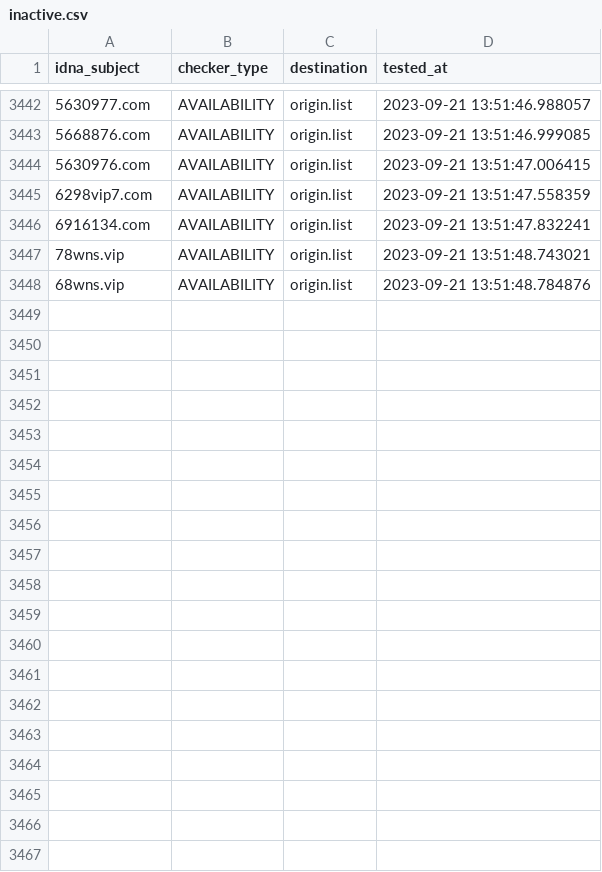
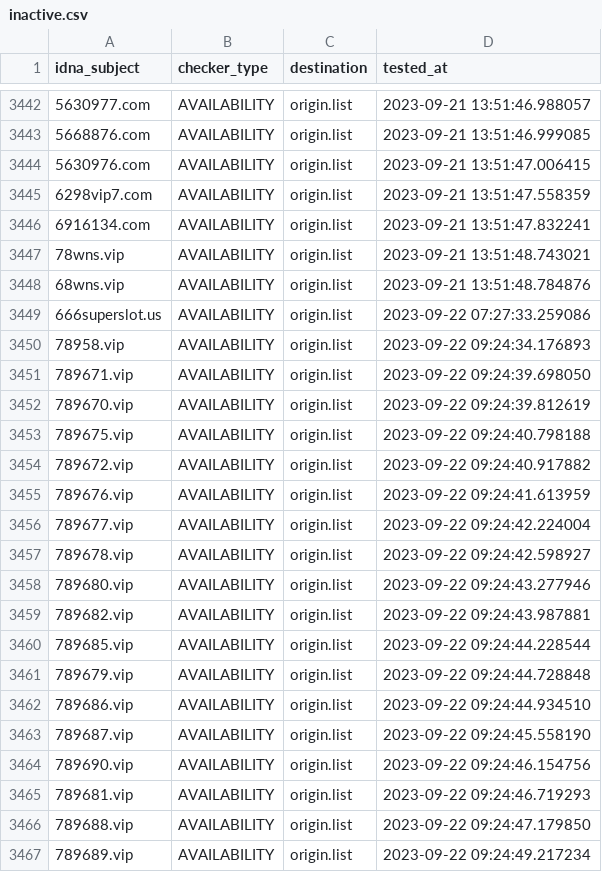
Before and after one commit to bigdargon/hostsVN-gambling-01-dead-hosts, a CSV file: .pyfunceble/inactive.csv, drawn as a sheet; only a part is shown, gaps mark what is left out.

```diff
--- a/.pyfunceble/inactive.csv
+++ b/.pyfunceble/inactive.csv
@@ -3448 +3448,20 @@ idna_subject,checker_type,destination,tested_at
 68wns.vip,AVAILABILITY,origin.list,2023-09-21 13:51:48.784876
+666superslot.us,AVAILABILITY,origin.list,2023-09-22 07:27:33.259086
+78958.vip,AVAILABILITY,origin.list,2023-09-22 09:24:34.176893
+789671.vip,AVAILABILITY,origin.list,2023-09-22 09:24:39.698050
+789670.vip,AVAILABILITY,origin.list,2023-09-22 09:24:39.812619
+789675.vip,AVAILABILITY,origin.list,2023-09-22 09:24:40.798188
+789672.vip,AVAILABILITY,origin.list,2023-09-22 09:24:40.917882
+789676.vip,AVAILABILITY,origin.list,2023-09-22 09:24:41.613959
+789677.vip,AVAILABILITY,origin.list,2023-09-22 09:24:42.224004
+789678.vip,AVAILABILITY,origin.list,2023-09-22 09:24:42.598927
+789680.vip,AVAILABILITY,origin.list,2023-09-22 09:24:43.277946
+789682.vip,AVAILABILITY,origin.list,2023-09-22 09:24:43.987881
+789685.vip,AVAILABILITY,origin.list,2023-09-22 09:24:44.228544
+789679.vip,AVAILABILITY,origin.list,2023-09-22 09:24:44.728848
+789686.vip,AVAILABILITY,origin.list,2023-09-22 09:24:44.934510
+789687.vip,AVAILABILITY,origin.list,2023-09-22 09:24:45.558190
+789690.vip,AVAILABILITY,origin.list,2023-09-22 09:24:46.154756
+789681.vip,AVAILABILITY,origin.list,2023-09-22 09:24:46.719293
+789688.vip,AVAILABILITY,origin.list,2023-09-22 09:24:47.179850
+789689.vip,AVAILABILITY,origin.list,2023-09-22 09:24:49.217234
```
Also changed, not shown: 20 other files.
